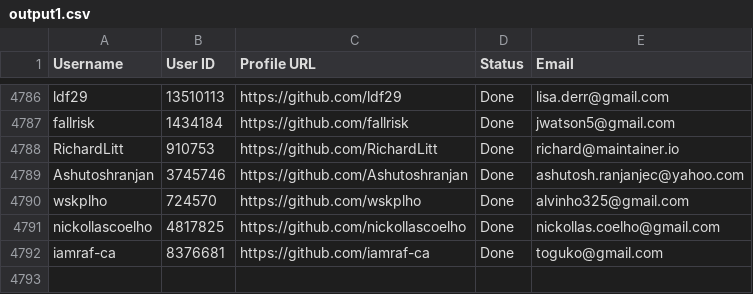
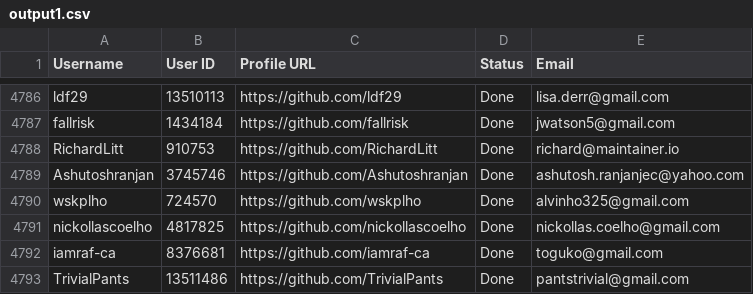
Before and after one commit to PhatDot1/stargeezersAI, a CSV file: output1.csv, drawn as a sheet; only a part is shown, gaps mark what is left out; the diff names each change by its address in the sheet, - before the commit and + after, or states it on an @@ line.

```diff
--- a/output1.csv
+++ b/output1.csv
+row 4793: TrivialPants | 13511486 | https://github.com/TrivialPants | Done | pantstrivial@gmail.com
```
